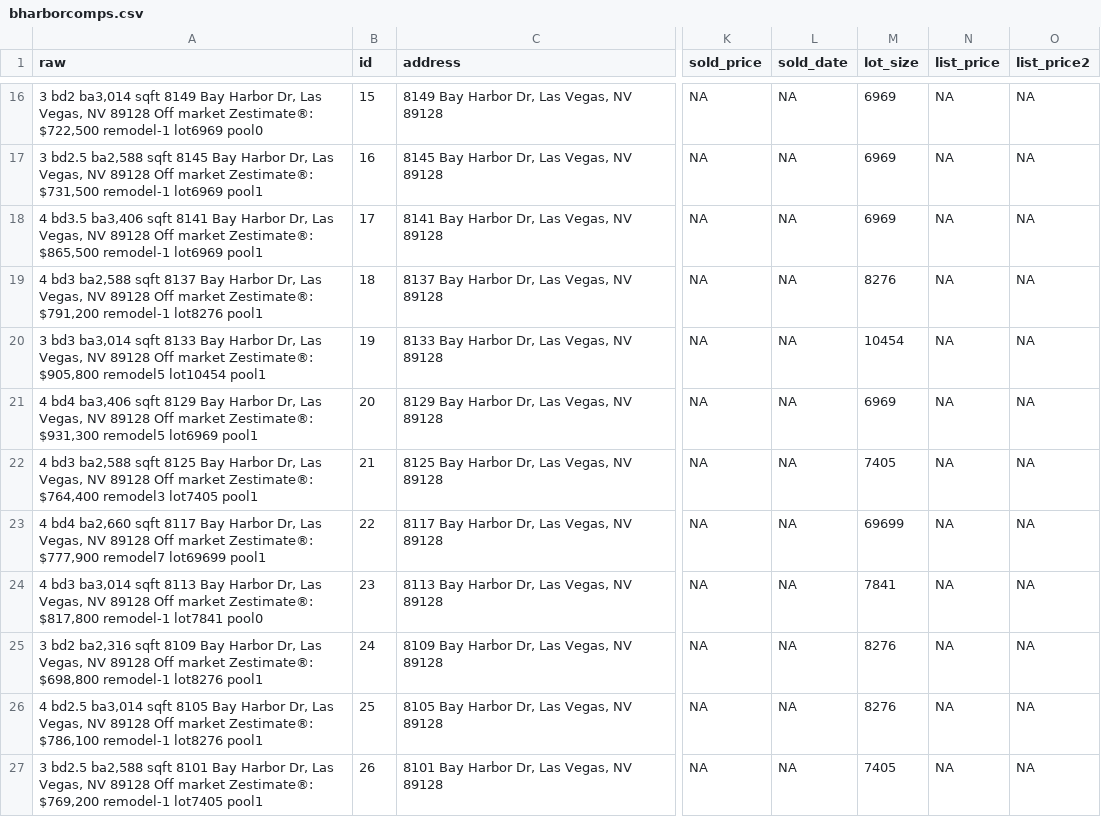
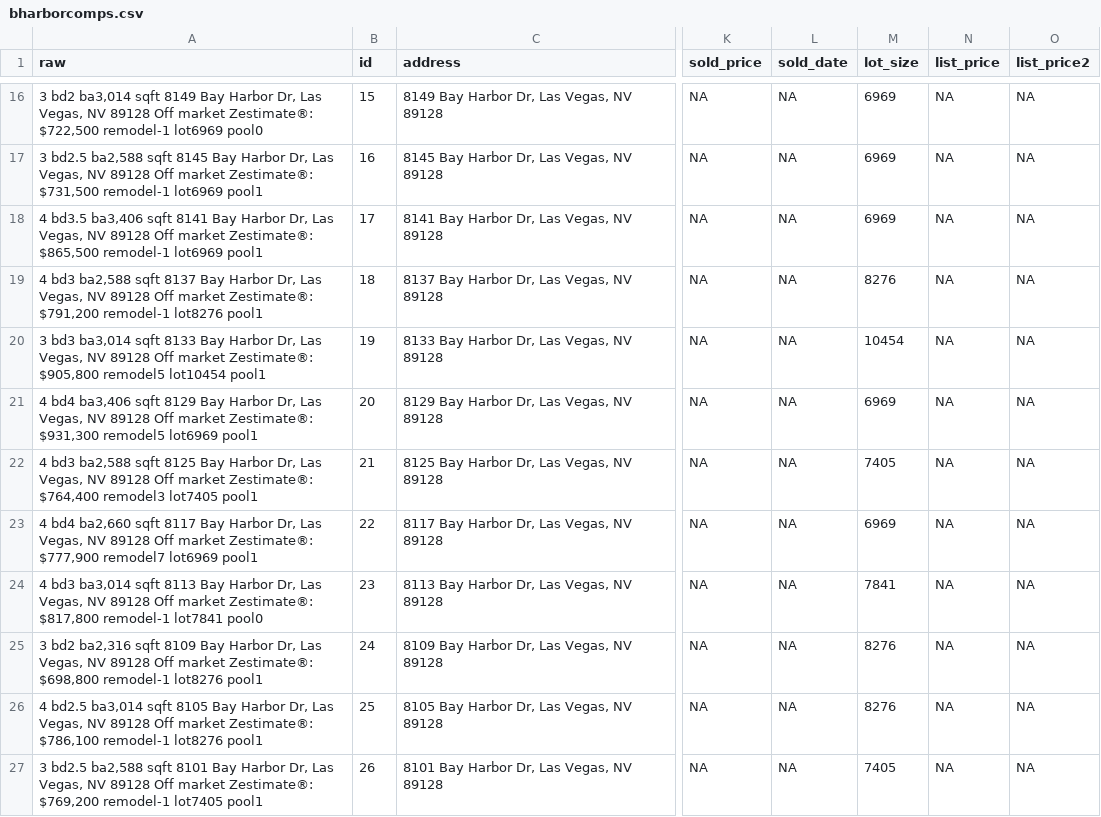
Before and after one commit to jaycherd/RealEstateCalc, a CSV file: data/bharborcomps.csv, drawn as a sheet; only a part is shown, gaps mark what is left out; the diff names each change by its address in the sheet, - before the commit and + after, or states it on an @@ line.

```diff
--- a/data/bharborcomps.csv
+++ b/data/bharborcomps.csv
-A23 (raw): …$777,900 remodel7 lot69699 pool1
+A23 (raw): …$777,900 remodel7 lot6969 pool1
-M23 (lot_size): 69699
+M23 (lot_size): 6969
```
Also changed, not shown: 6 other files.
